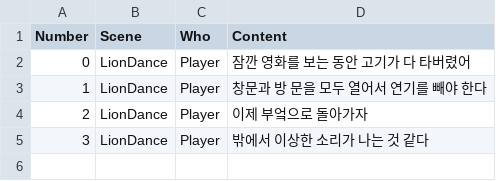
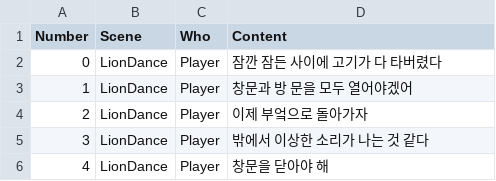
Before and after one commit to zazangkjw/DreamGallery, a CSV file: Assets/StreamingAssets/Dialog_Text_KR.csv, drawn as a sheet.

```diff
--- a/Assets/StreamingAssets/Dialog_Text_KR.csv
+++ b/Assets/StreamingAssets/Dialog_Text_KR.csv
@@ -1,5 +1,6 @@
 Number,Scene,Who,Content
-0,LionDance,Player,"잠깐 영화를 보는 동안 고기가 다 타버렸어"
-1,LionDance,Player,"창문과 방 문을 모두 열어서 연기를 빼야 한다"
+0,LionDance,Player,"잠깐 잠든 사이에 고기가 다 타버렸다"
+1,LionDance,Player,"창문과 방 문을 모두 열어야겠어"
 2,LionDance,Player,"이제 부엌으로 돌아가자"
 3,LionDance,Player,"밖에서 이상한 소리가 나는 것 같다"
+4,LionDance,Player,"창문을 닫아야 해"
```
Also changed, not shown: 18 other files.
